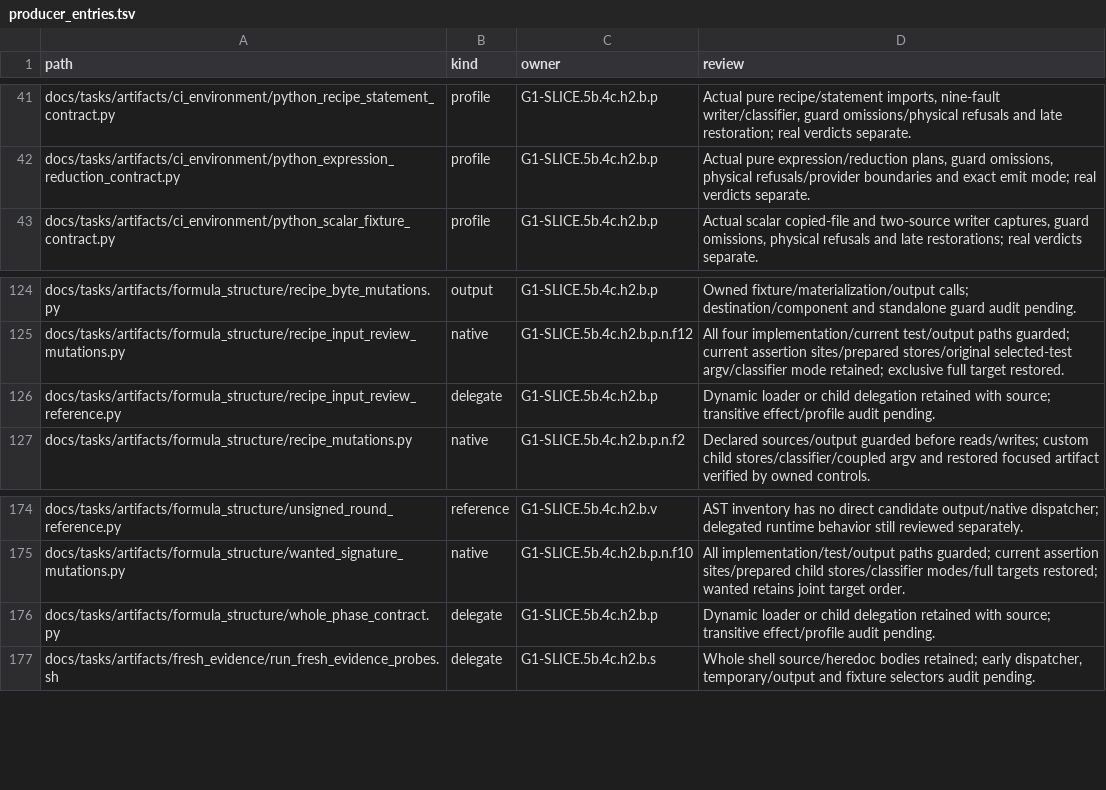
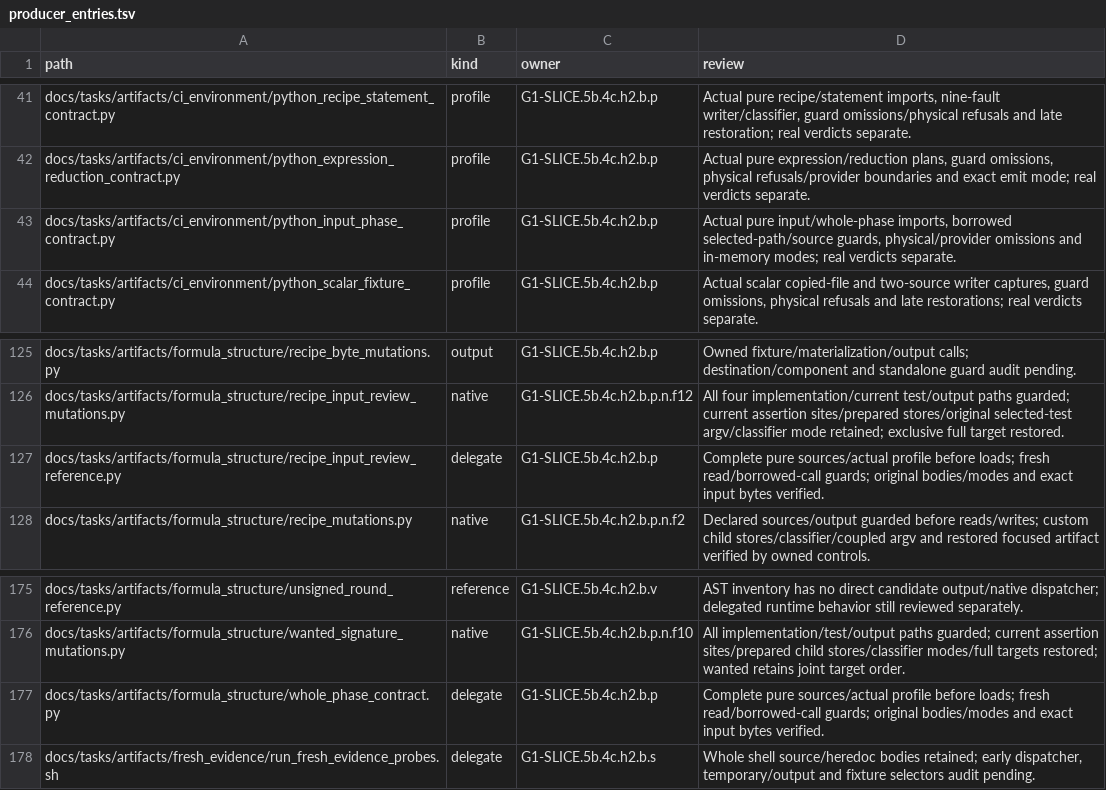
Before and after one commit to rdje/stitchcad, a TSV file: docs/tasks/artifacts/ci_environment/producer_entries.tsv, drawn as a sheet; only a part is shown, gaps mark what is left out.

Commit message:
STITCHCAD-G1-0222 (leaf G1-SLICE.5b.4c.h2.b.p.o.a21): guard pure input and whole-phase references

```diff
--- a/docs/tasks/artifacts/ci_environment/producer_entries.tsv
+++ b/docs/tasks/artifacts/ci_environment/producer_entries.tsv
@@ -42,2 +42,3 @@ docs/tasks/artifacts/ci_environment/python_recipe_statement_contract.py	profile
 docs/tasks/artifacts/ci_environment/python_expression_reduction_contract.py	profile	G1-SLICE.5b.4c.h2.b.p	Actual pure expression/reduction plans, guard omissions, physical refusals/provider boundaries and exact emit mode; real verdicts separate.
+docs/tasks/artifacts/ci_environment/python_input_phase_contract.py	profile	G1-SLICE.5b.4c.h2.b.p	Actual pure input/whole-phase imports, borrowed selected-path/source guards, physical/provider omissions and in-memory modes; real verdicts separate.
 docs/tasks/artifacts/ci_environment/python_scalar_fixture_contract.py	profile	G1-SLICE.5b.4c.h2.b.p	Actual scalar copied-file and two-source writer captures, guard omissions, physical refusals and late restorations; real verdicts separate.
@@ -125,3 +126,3 @@ docs/tasks/artifacts/formula_structure/recipe_byte_mutations.py	output	G1-SLICE.
 docs/tasks/artifacts/formula_structure/recipe_input_review_mutations.py	native	G1-SLICE.5b.4c.h2.b.p.n.f12	All four implementation/current test/output paths guarded; current assertion sites/prepared stores/original selected-test argv/classifier mode retained; exclusive full target restored.
-docs/tasks/artifacts/formula_structure/recipe_input_review_reference.py	delegate	G1-SLICE.5b.4c.h2.b.p	Dynamic loader or child delegation retained with source; transitive effect/profile audit pending.
+docs/tasks/artifacts/formula_structure/recipe_input_review_reference.py	delegate	G1-SLICE.5b.4c.h2.b.p	Complete pure sources/actual profile before loads; fresh read/borrowed-call guards; original bodies/modes and exact input bytes verified.
 docs/tasks/artifacts/formula_structure/recipe_mutations.py	native	G1-SLICE.5b.4c.h2.b.p.n.f2	Declared sources/output guarded before reads/writes; custom child stores/classifier/coupled argv and restored focused artifact verified by owned controls.
@@ -175,3 +176,3 @@ docs/tasks/artifacts/formula_structure/unsigned_round_reference.py	reference	G1-
 docs/tasks/artifacts/formula_structure/wanted_signature_mutations.py	native	G1-SLICE.5b.4c.h2.b.p.n.f10	All implementation/test/output paths guarded; current assertion sites/prepared child stores/classifier modes/full targets restored; wanted retains joint target order.
-docs/tasks/artifacts/formula_structure/whole_phase_contract.py	delegate	G1-SLICE.5b.4c.h2.b.p	Dynamic loader or child delegation retained with source; transitive effect/profile audit pending.
+docs/tasks/artifacts/formula_structure/whole_phase_contract.py	delegate	G1-SLICE.5b.4c.h2.b.p	Complete pure sources/actual profile before loads; fresh read/borrowed-call guards; original bodies/modes and exact input bytes verified.
 docs/tasks/artifacts/fresh_evidence/run_fresh_evidence_probes.sh	delegate	G1-SLICE.5b.4c.h2.b.s	Whole shell source/heredoc bodies retained; early dispatcher, temporary/output and fixture selectors audit pending.
```
Also changed, not shown: docs/tasks/artifacts/ci_environment/python_file_entries.tsv, 15 other files.
